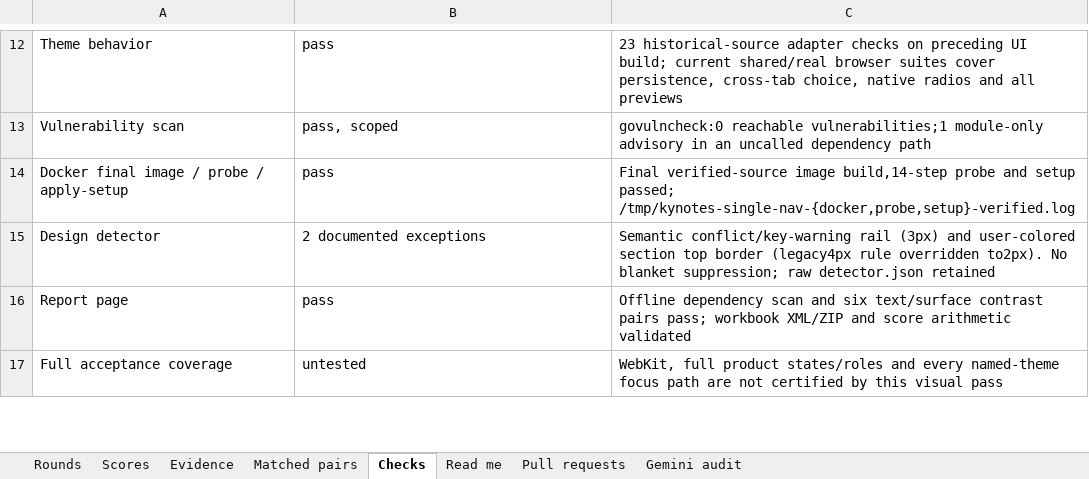
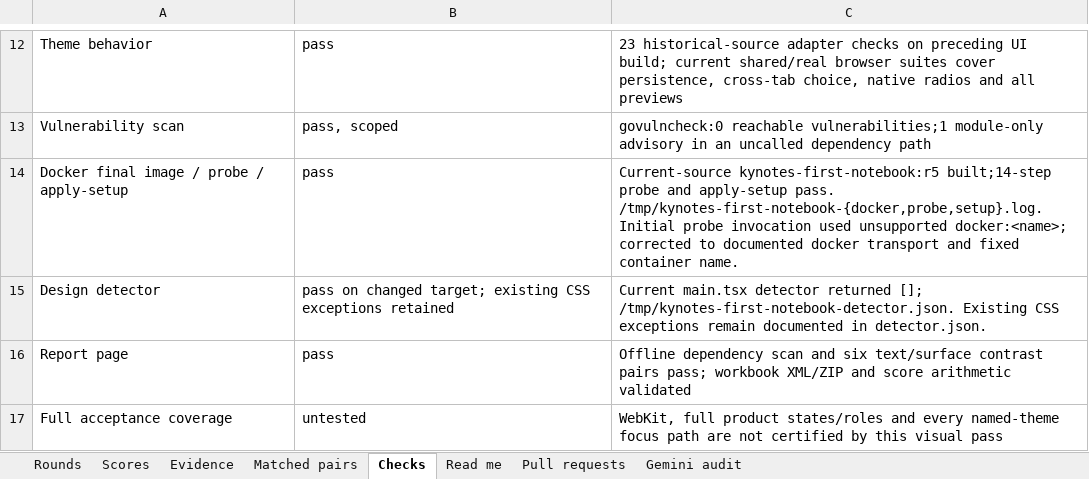
Before and after one commit to Busnes-app/KyNotes-server, an Excel workbook: docs/ui-notes-eight/KyNotes-Council.xlsx, sheet Checks, drawn as a sheet; only a part is shown, gaps mark what is left out; values as stored, in another font and other column widths than the file's, no borders; the diff covers the shown part only; the diff names each change by its address in the sheet, - before the commit and + after, or states it on an @@ line.

Commit message:
expose first notebook creation in the empty workspace

```diff
--- a/docs/ui-notes-eight/KyNotes-Council.xlsx (sheet Checks)
+++ b/docs/ui-notes-eight/KyNotes-Council.xlsx (sheet Checks)
-C14: Final verified-source image build,14-step probe and setup passed; /tmp/kynotes-single-nav-{docker,probe,setup}-verified.log
+C14: Current-source kynotes-first-notebook:r5 built;14-step probe and apply-setup pass. /tmp/kynotes-first-notebook-{docker,probe,setup}.log. Initial probe invocation used unsupported docker:<name>; corrected to documented docker transport and fixed container name.
-B15: 2 documented exceptions
+B15: pass on changed target; existing CSS exceptions retained
-C15: Semantic conflict/key-warning rail (3px) and user-colored section top border (legacy4px rule overridden to2px). No blanket suppression; raw detector.json retained
+C15: Current main.tsx detector returned []; /tmp/kynotes-first-notebook-detector.json. Existing CSS exceptions remain documented in detector.json.
```
Also changed, not shown: 1 added row and 6 edited cells elsewhere in this sheet, sheet Evidence, sheet Matched pairs, sheet Rounds, sheet Pull requests, sheet Read me, 42 other files.
